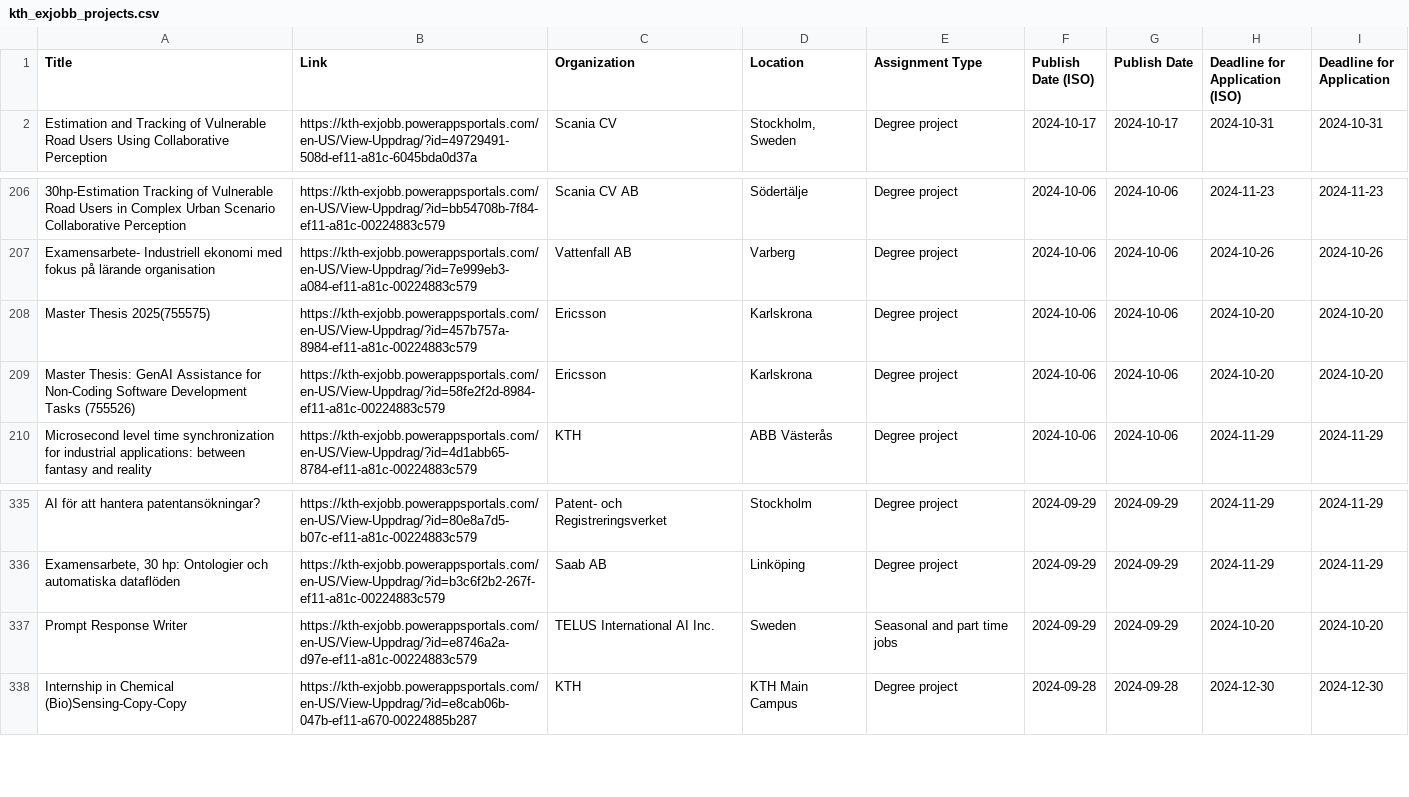
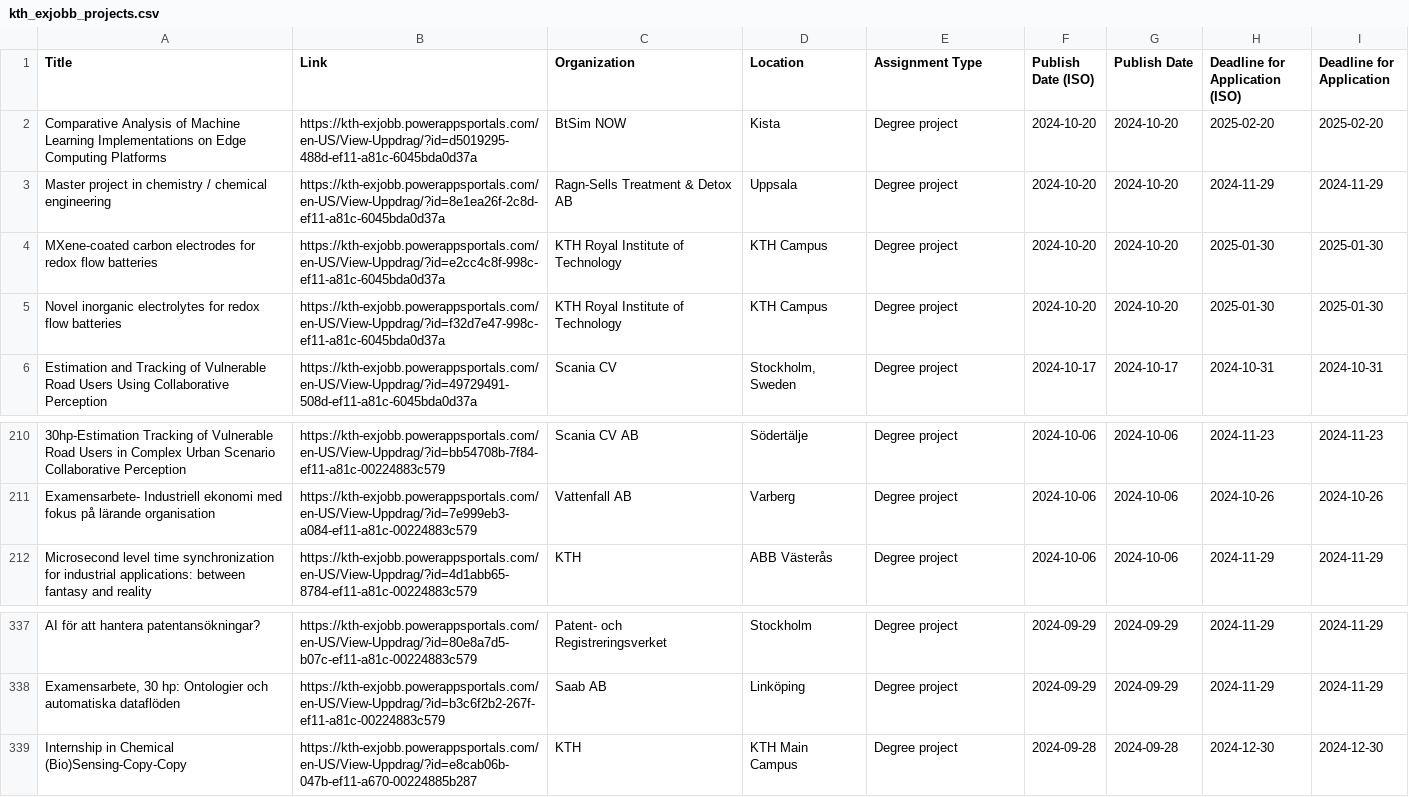
Before and after one commit to Qervas/exjobb, a CSV file: data/kth_exjobb_projects.csv, drawn as a sheet; only a part is shown, gaps mark what is left out; removed rows and columns are numbered as before the commit, all else as after; the diff names each change by its address in the sheet, - before the commit and + after, or states it on an @@ line.

```diff
--- a/data/kth_exjobb_projects.csv
+++ b/data/kth_exjobb_projects.csv
+row 2: Comparative Analysis of Machine Learning Implementations on Edge Computing Platforms | https://kth-exjobb.powerappsportals.com/en-US/View-Uppdrag/?id=d5019295-488d-ef11-a81c-6045bda0d37a | BtSim NOW | Kista | Degree project | 2024-10-20 | 2024-10-20 | 2025-02-20 | 2025-02-20
+row 3: Master project in chemistry / chemical engineering | https://kth-exjobb.powerappsportals.com/en-US/View-Uppdrag/?id=8e1ea26f-2c8d-ef11-a81c-6045bda0d37a | Ragn-Sells Treatment & Detox AB | Uppsala | Degree project | 2024-10-20 | 2024-10-20 | 2024-11-29 | 2024-11-29
+row 4: MXene-coated carbon electrodes for redox flow batteries | https://kth-exjobb.powerappsportals.com/en-US/View-Uppdrag/?id=e2cc4c8f-998c-ef11-a81c-6045bda0d37a | KTH Royal Institute of Technology | KTH Campus | Degree project | 2024-10-20 | 2024-10-20 | 2025-01-30 | 2025-01-30
+row 5: Novel inorganic electrolytes for redox flow batteries | https://kth-exjobb.powerappsportals.com/en-US/View-Uppdrag/?id=f32d7e47-998c-ef11-a81c-6045bda0d37a | KTH Royal Institute of Technology | KTH Campus | Degree project | 2024-10-20 | 2024-10-20 | 2025-01-30 | 2025-01-30
-row 208: Master Thesis 2025(755575) | https://kth-exjobb.powerappsportals.com/en-US/View-Uppdrag/?id=457b757a-8984-ef11-a81c-00224883c579 | Ericsson | Karlskrona | Degree project | 2024-10-06 | 2024-10-06 | 2024-10-20 | 2024-10-20
-row 209: Master Thesis: GenAI Assistance for Non-Coding Software Development Tasks (755526) | https://kth-exjobb.powerappsportals.com/en-US/View-Uppdrag/?id=58fe2f2d-8984-ef11-a81c-00224883c579 | Ericsson | Karlskrona | Degree project | 2024-10-06 | 2024-10-06 | 2024-10-20 | 2024-10-20
-row 337: Prompt Response Writer | https://kth-exjobb.powerappsportals.com/en-US/View-Uppdrag/?id=e8746a2a-d97e-ef11-a81c-00224883c579 | TELUS International AI Inc. | Sweden | Seasonal and part time jobs | 2024-09-29 | 2024-09-29 | 2024-10-20 | 2024-10-20
```
Also changed, not shown: 1 other file.
